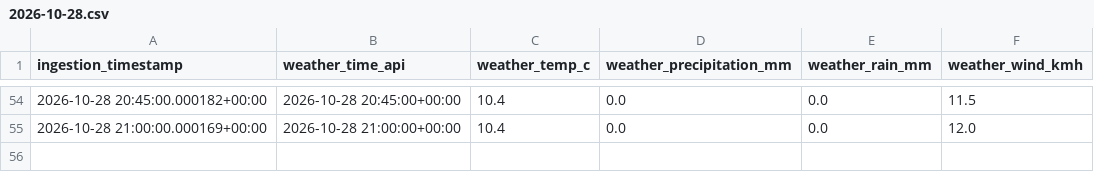
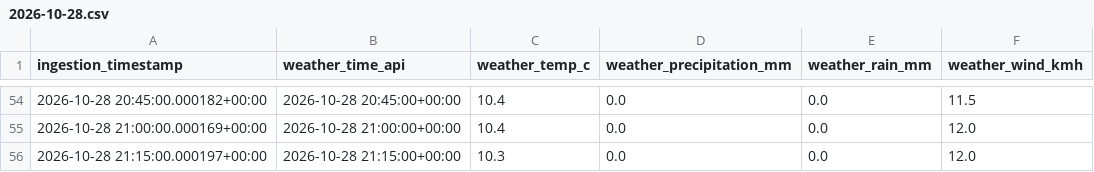
Before and after one commit to quen9669/Lyonflow-data, a CSV file: data/bronze/weather/2026-10-28.csv, drawn as a sheet; only a part is shown, gaps mark what is left out; the diff names each change by its address in the sheet, - before the commit and + after, or states it on an @@ line.

```diff
--- a/data/bronze/weather/2026-10-28.csv
+++ b/data/bronze/weather/2026-10-28.csv
+row 56: 2026-10-28 21:15:00.000197+00:00 | 2026-10-28 21:15:00+00:00 | 10.3 | 0.0 | 0.0 | 12.0
```
Also changed, not shown: data/bronze/park_and_ride/2026-10-28.csv, data/bronze/parking/2026-10-28.csv, 6 other files.
